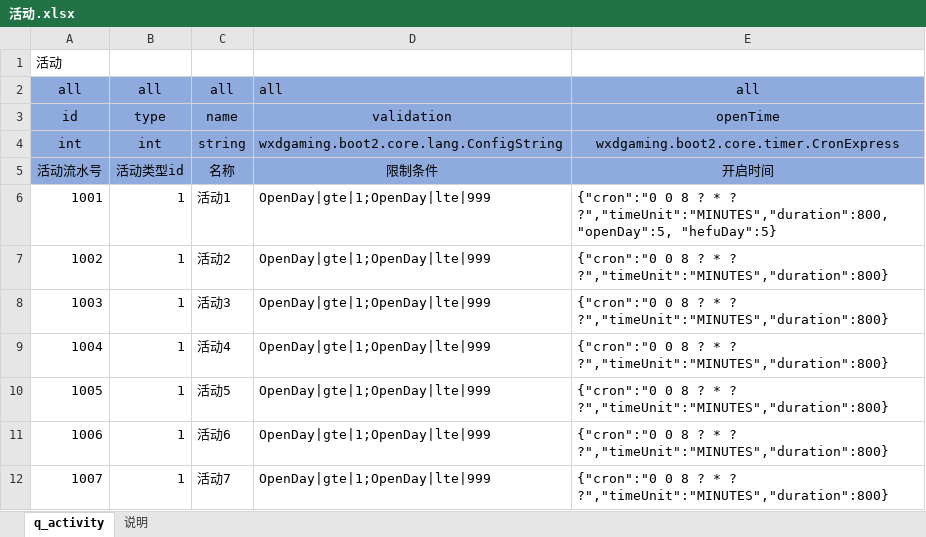
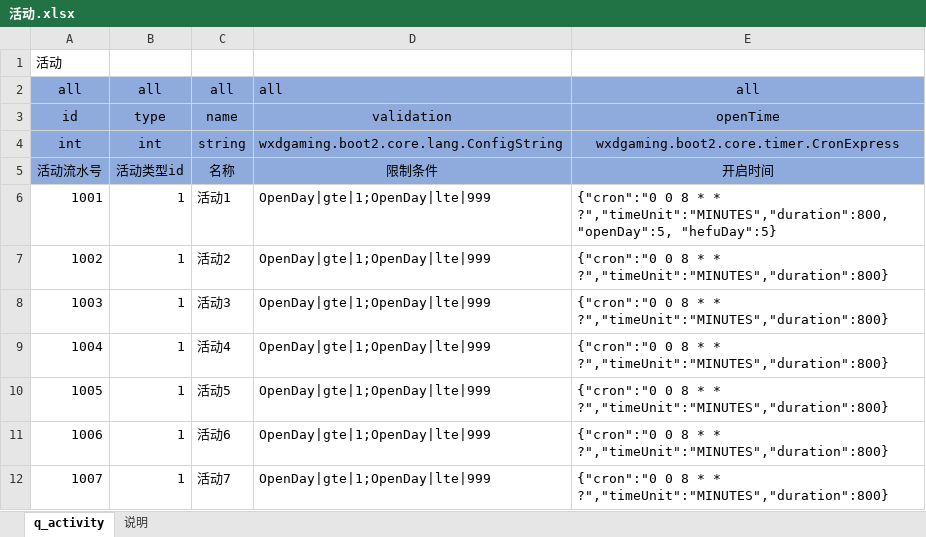
Before and after one commit to wxd-gaming/wxdgaming.boot2, an Excel workbook: wxdgaming.game.basic/src/main/cfg/活动.xlsx, sheet q_activity, drawn as a sheet; values as stored, in another font and other column widths than the file's, no borders; conditional formats not drawn; the diff names each change by its address in the sheet, - before the commit and + after, or states it on an @@ line.

```diff
--- a/wxdgaming.game.basic/src/main/cfg/活动.xlsx (sheet q_activity)
+++ b/wxdgaming.game.basic/src/main/cfg/活动.xlsx (sheet q_activity)
-E6: …0 8 ? * ? ?","timeUnit":"MINUTES","duration":800,"openDay":5, "hefuDay":5}
+E6: …0 8 * * ?","timeUnit":"MINUTES","duration":800,"openDay":5, "hefuDay":5}
-E7:E12: …0 8 ? * ? ?","timeUnit":"MINUTES","duration":800}
+E7:E12: …0 8 * * ?","timeUnit":"MINUTES","duration":800}
```
Also changed, not shown: 22 other files.
